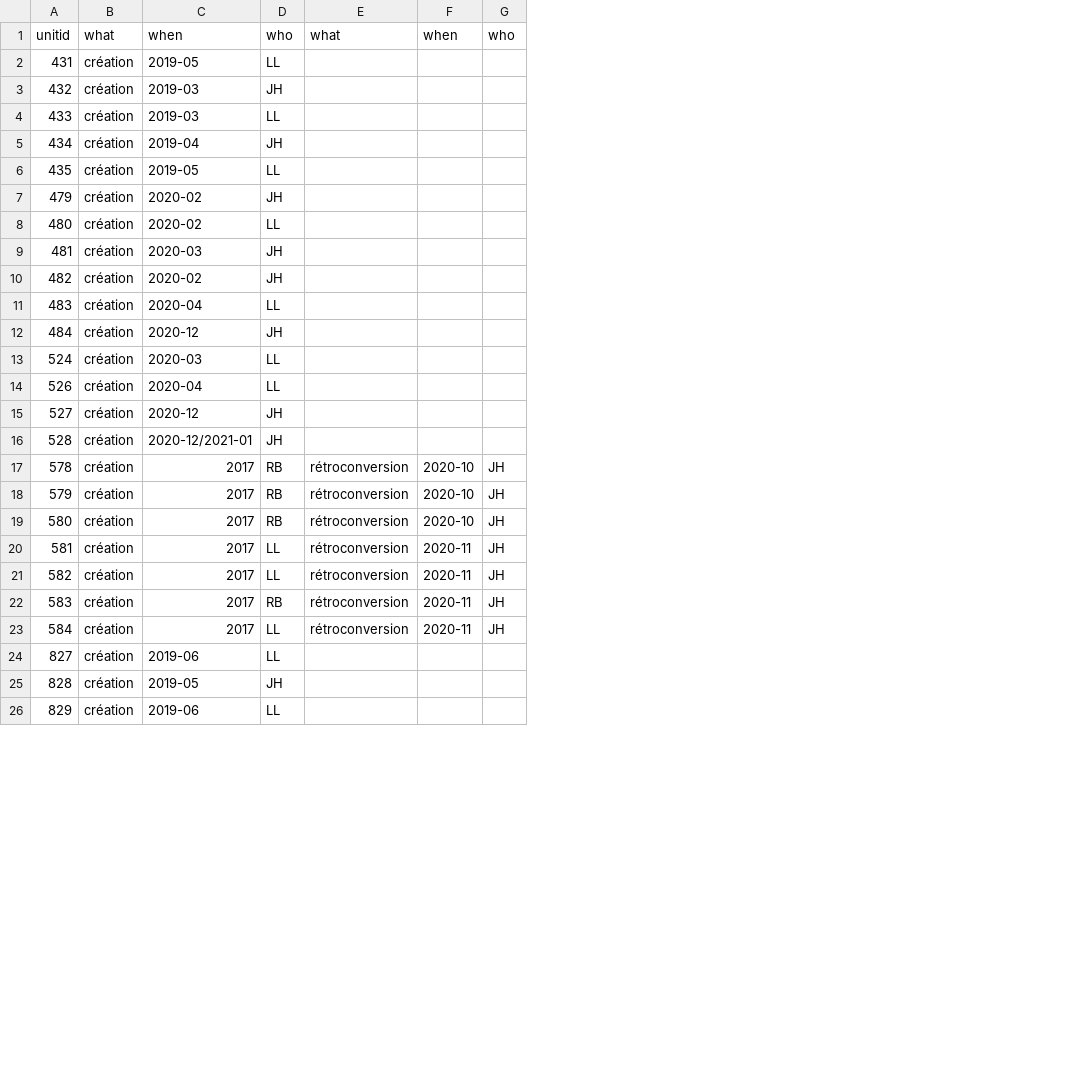
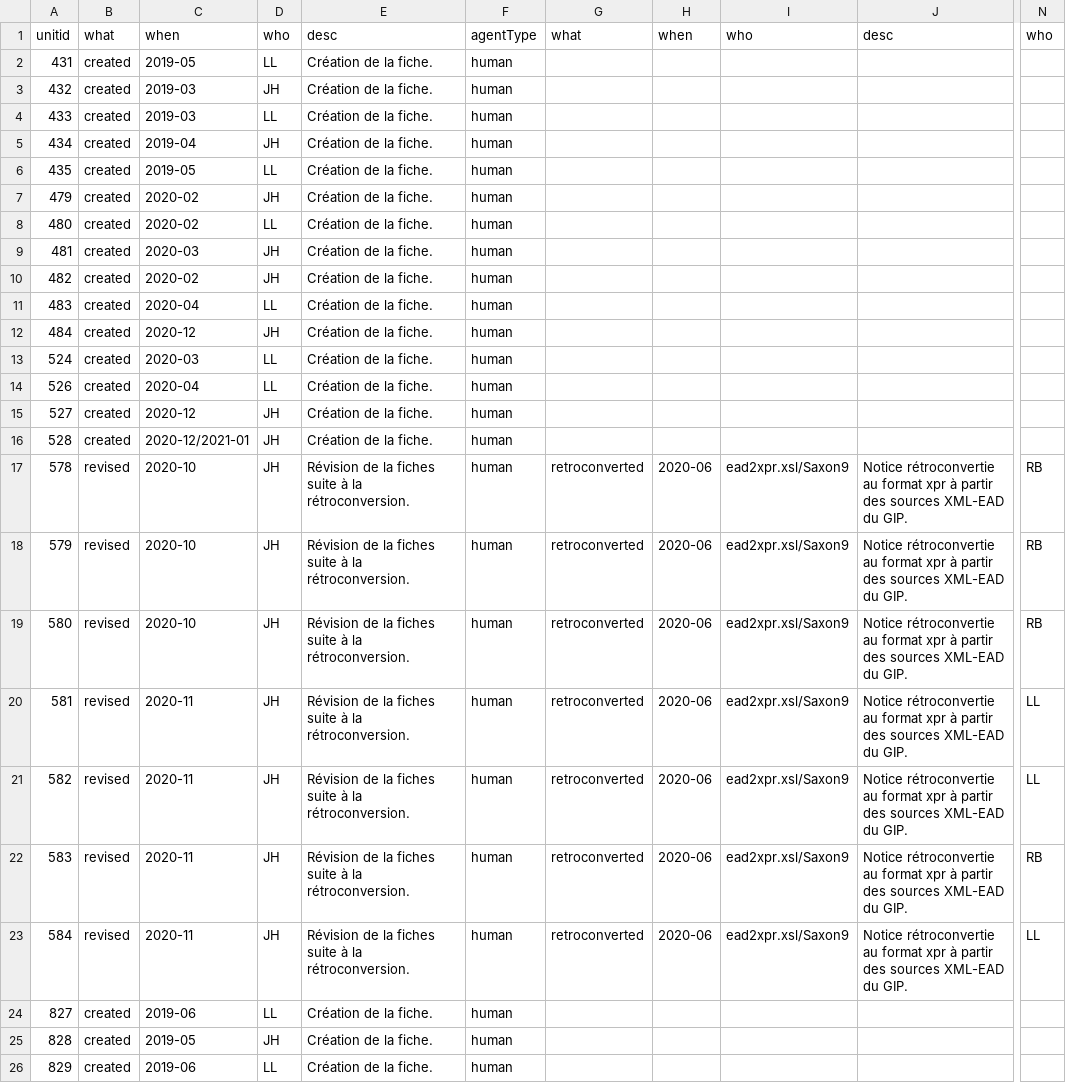
Before and after one commit to anrExperts/data, a CSV file: files/responsability.csv, drawn as a sheet; only a part is shown, gaps mark what is left out; removed rows and columns are numbered as before the commit, all else as after; the diff covers the shown part only; the diff names each change by its address in the sheet, - before the commit and + after, or states it on an @@ line.

```diff
--- a/files/responsability.csv
+++ b/files/responsability.csv
-column B, rows 1-26: what | création | création | création | création | création | création | création | création | création | création | création | création | création | création | création | création | création | création | création | création | création | création | création | création | création
+column B, rows 1-26: what | created | created | created | created | created | created | created | created | created | created | created | created | created | created | created | revised | revised | revised | revised | revised | revised | revised | created | created | created
-column E, rows 1-23: what |  |  |  |  |  |  |  |  |  |  |  |  |  |  |  | rétroconversion | rétroconversion | rétroconversion | rétroconversion | rétroconversion | rétroconversion | rétroconversion
-column F, rows 1-23: when |  |  |  |  |  |  |  |  |  |  |  |  |  |  |  | 2020-10 | 2020-10 | 2020-10 | 2020-11 | 2020-11 | 2020-11 | 2020-11
+column E, rows 1-26: desc | Création de la fiche. | Création de la fiche. | Création de la fiche. | Création de la fiche. | Création de la fiche. | Création de la fiche. | Création de la fiche. | Création de la fiche. | Création de la fiche. | Création de la fiche. | Création de la fiche. | Création de la fiche. | Création de la fiche. | Création de la fiche. | Création de la fiche. | Révision de la fiches suite à la rétroconversion. | Révision de la fiches suite à la rétroconversion. | Révision de la fiches suite à la rétroconversion. | Révision de la fiches suite à la rétroconversion. | Révision de la fiches suite à la rétroconversion. | Révision de la fiches suite à la rétroconversion. | Révision de la fiches suite à la rétroconversion. | Création de la fiche. | Création de la fiche. | Création de la fiche.
+column F, rows 1-26: agentType | human | human | human | human | human | human | human | human | human | human | human | human | human | human | human | human | human | human | human | human | human | human | human | human | human
+column G, rows 1-23: what |  |  |  |  |  |  |  |  |  |  |  |  |  |  |  | retroconverted | retroconverted | retroconverted | retroconverted | retroconverted | retroconverted | retroconverted
+column H, rows 1-23: when |  |  |  |  |  |  |  |  |  |  |  |  |  |  |  | 2020-06 | 2020-06 | 2020-06 | 2020-06 | 2020-06 | 2020-06 | 2020-06
+column I, rows 1-23: who |  |  |  |  |  |  |  |  |  |  |  |  |  |  |  | ead2xpr.xsl/Saxon9 | ead2xpr.xsl/Saxon9 | ead2xpr.xsl/Saxon9 | ead2xpr.xsl/Saxon9 | ead2xpr.xsl/Saxon9 | ead2xpr.xsl/Saxon9 | ead2xpr.xsl/Saxon9
+column J, rows 1-23: desc |  |  |  |  |  |  |  |  |  |  |  |  |  |  |  | Notice rétroconvertie au format xpr à partir des sources XML-EAD du GIP. | Notice rétroconvertie au format xpr à partir des sources XML-EAD du GIP. | Notice rétroconvertie au format xpr à partir des sources XML-EAD du GIP. | Notice rétroconvertie au format xpr à partir des sources XML-EAD du GIP. | Notice rétroconvertie au format xpr à partir des sources XML-EAD du GIP. | Notice rétroconvertie au format xpr à partir des sources XML-EAD du GIP. | Notice rétroconvertie au format xpr à partir des sources XML-EAD du GIP.
-C17:C19: 2017
+C17:C19: 2020-10
-D17:D19: RB
+D17:D19: JH
-N17:N19: JH
+N17:N19: RB
-C20:C23: 2017
+C20:C23: 2020-11
-D20:D21: LL
+D20:D21: JH
-N20:N21: JH
+N20:N21: LL
-D22: RB
+D22: JH
-N22: JH
+N22: RB
-D23: LL
+D23: JH
-N23: JH
+N23: LL
```
Also changed, not shown: 7 added columns and 38 edited cells elsewhere in this file, 1 other file.
